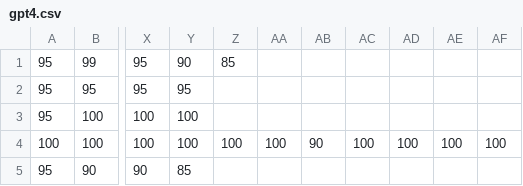
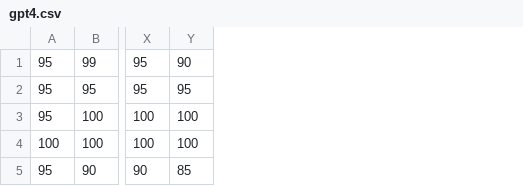
Before and after one commit to Symeon-Kasidis/KI_OCR, a CSV file: wrongt_text/gpt4.csv, drawn as a sheet; only a part is shown, gaps mark what is left out; the diff names each change by its address in the sheet, - before the commit and + after, or states it on an @@ line.

```diff
--- a/wrongt_text/gpt4.csv
+++ b/wrongt_text/gpt4.csv
-column Z, rows 1-4: 85 |  |  | 100
-column AA, row 4: 100
-column AB, row 4: 90
-column AC, row 4: 100
-column AD, row 4: 100
-column AE, row 4: 100
-column AF, row 4: 100
```
Also changed, not shown: 1 other file.
